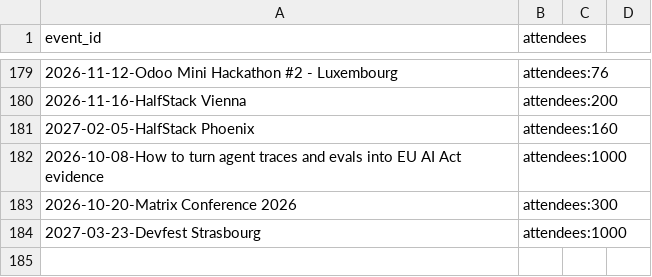
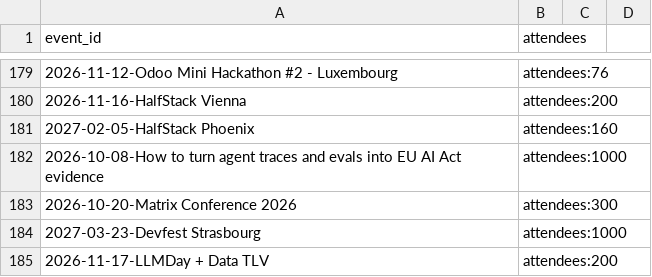
Before and after one commit to scraly/developers-conferences-agenda, a CSV file: METADATA.csv, drawn as a sheet; only a part is shown, gaps mark what is left out.

```diff
--- a/METADATA.csv
+++ b/METADATA.csv
@@ -184 +184,2 @@ event_id,attendees
 2027-03-23-Devfest Strasbourg,attendees:1000
+2026-11-17-LLMDay + Data TLV,attendees:200
```
Also changed, not shown: TAGS.csv, 1 other file.
